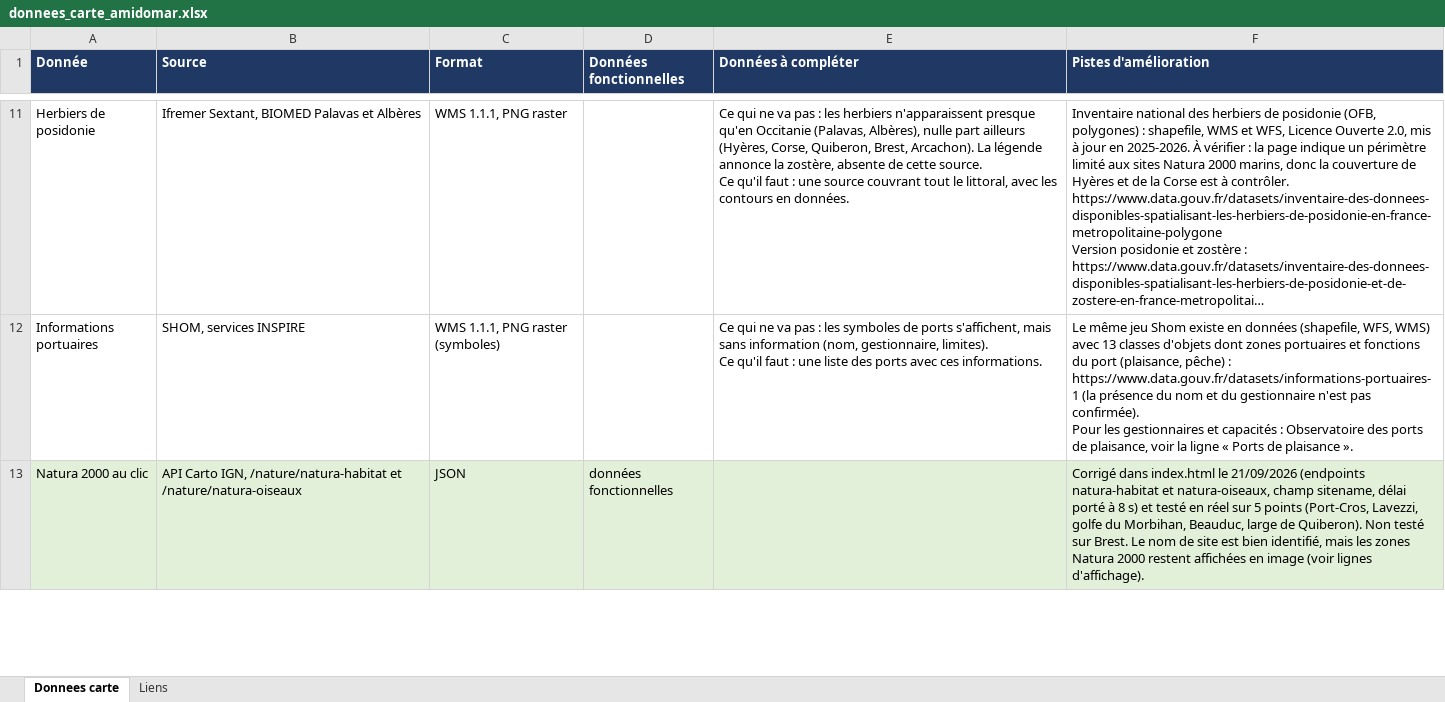
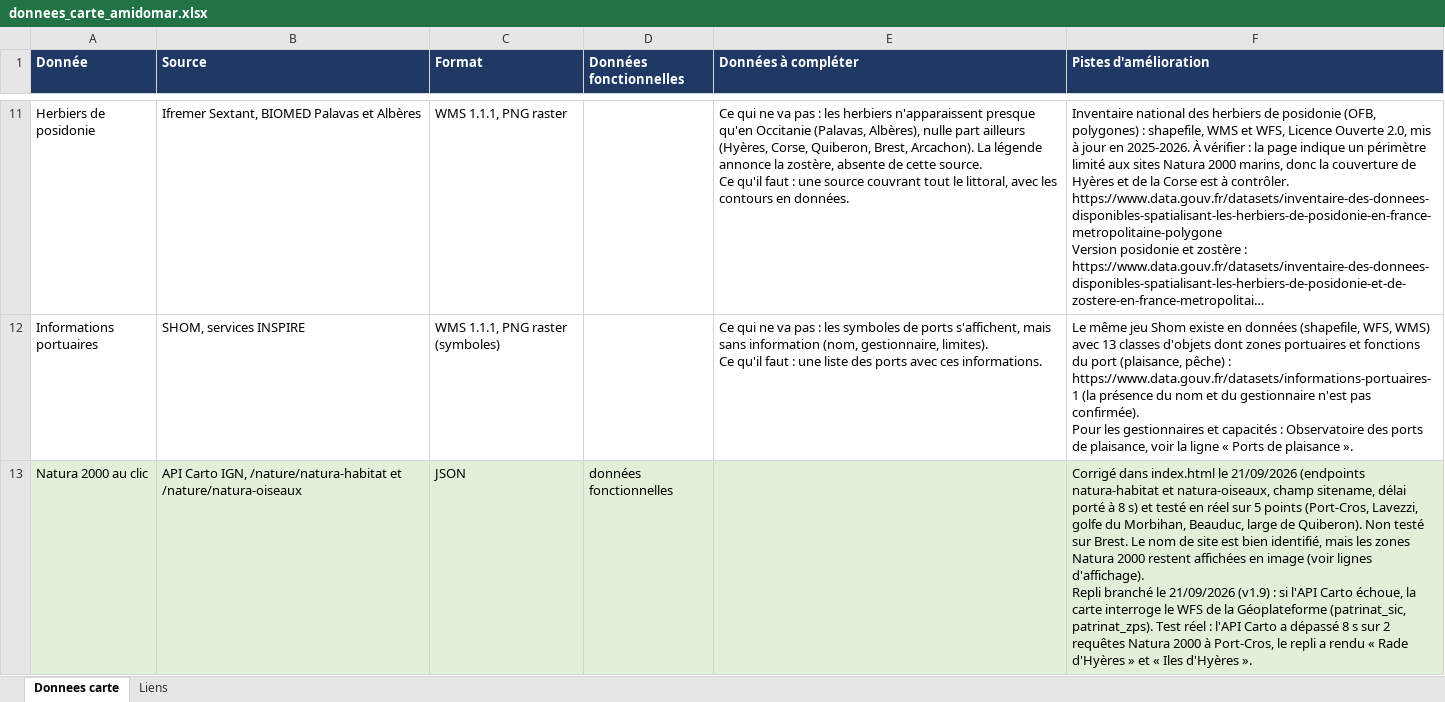
Before and after one commit to nicolas-viennot-beta/carte-mouillage-amidomar, an Excel workbook: data/donnees_carte_amidomar.xlsx, sheet Donnees carte, drawn as a sheet; only a part is shown, gaps mark what is left out; long unchanged cells end in …; values as stored, in another font and other column widths than the file's, no borders; ↵ is a line break in a cell; the diff covers the shown part only; the diff names each change by its address in the sheet, - before the commit and + after, or states it on an @@ line.

```diff
--- a/data/donnees_carte_amidomar.xlsx (sheet Donnees carte)
+++ b/data/donnees_carte_amidomar.xlsx (sheet Donnees carte)
-F13 (Pistes d'amélioration): …lignes d'affichage).
+F13 (Pistes d'amélioration): …lignes d'affichage). ↵ Repli branché le 21/09/2026 (v1.9) : si l'API Carto échoue, la carte interroge le WFS de la Géoplateforme (patrinat_sic, patrinat_zps). Test réel : l'API Carto a dépassé 8 s sur 2 requêtes Natura 2000 à Port-Cros, le repli a rendu « Rade d'Hyères » et « Iles d'Hyères ».
```
Also changed, not shown: 3 edited cells elsewhere in this sheet, 3 other files.
